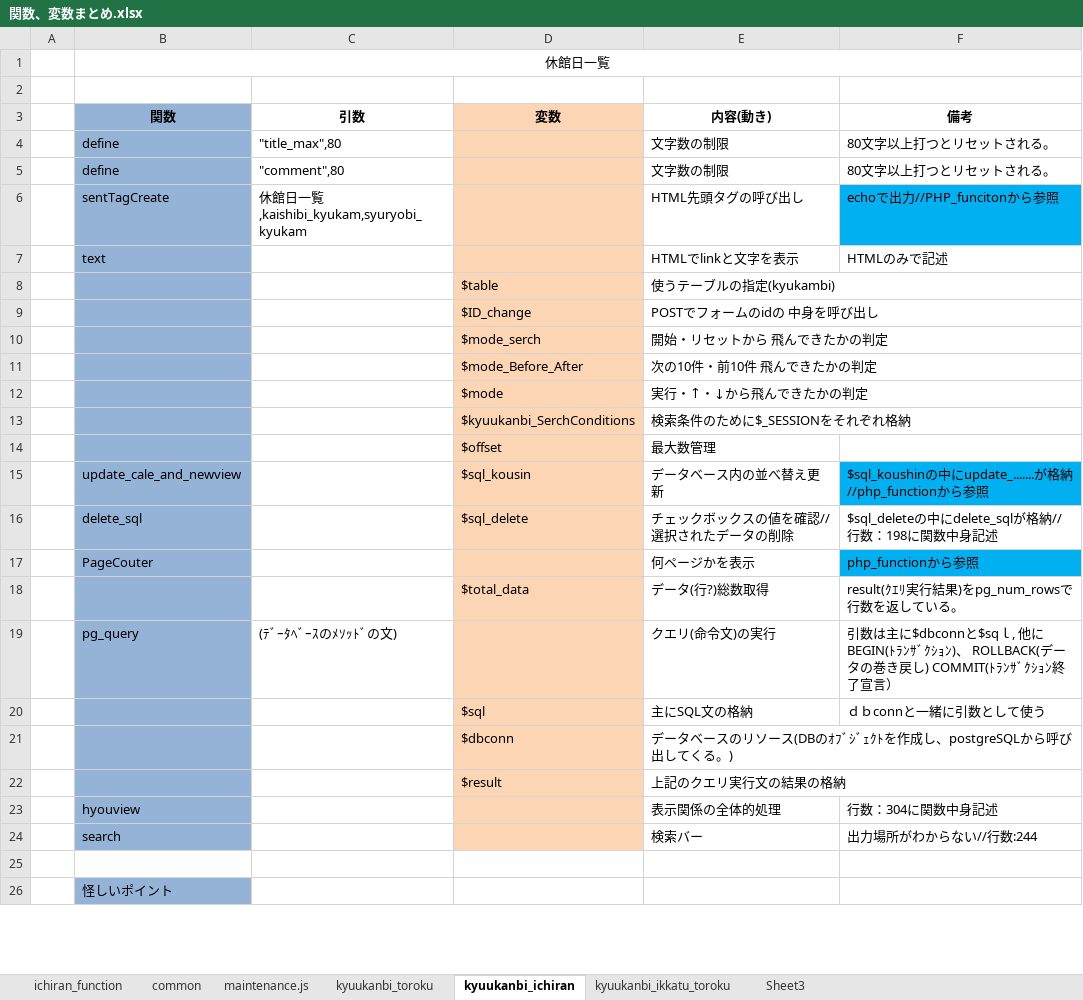
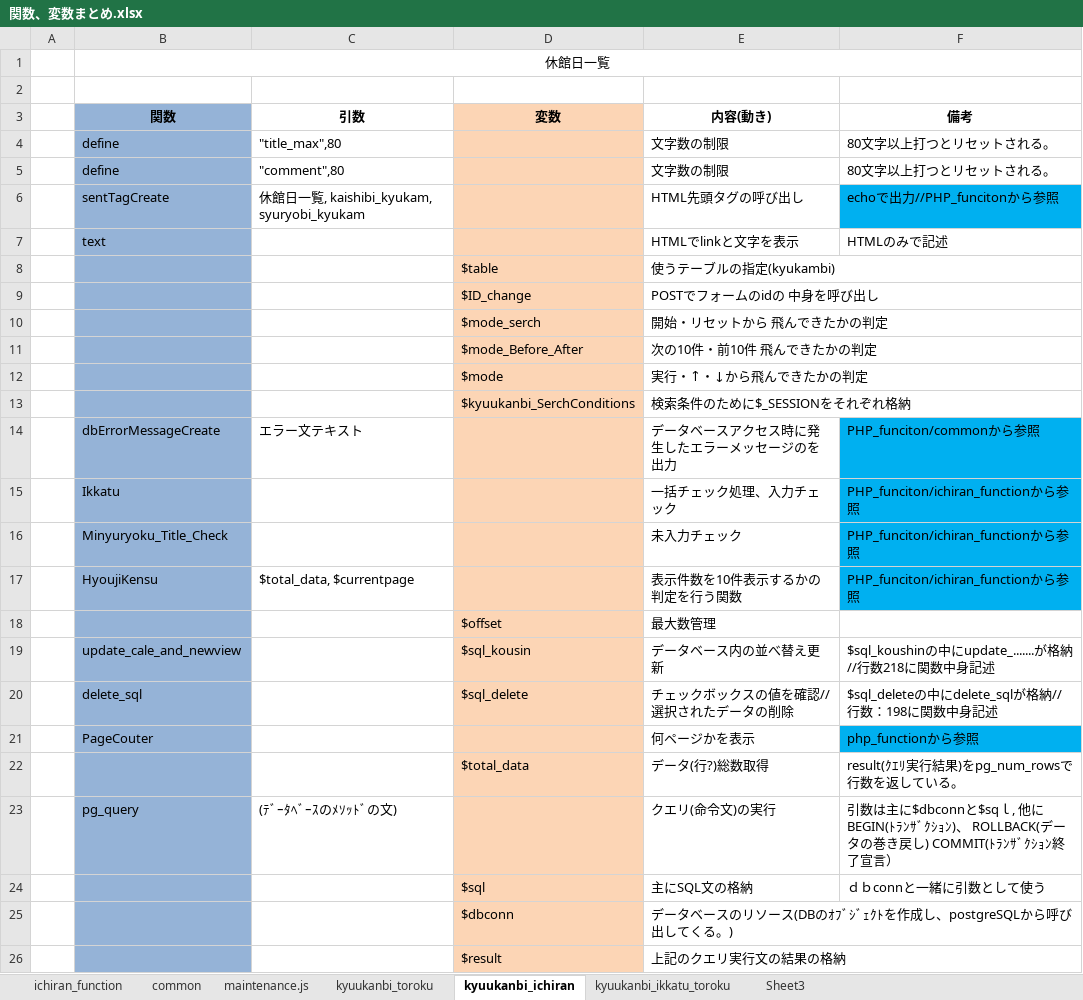
Before and after one commit to NaotoHayashida/maintenance, an Excel workbook: document/関数、変数まとめ.xlsx, sheet kyuukanbi_ichiran, drawn as a sheet; only a part is shown; the shorter side is filled out with more unchanged rows; values as stored, in another font and other column widths than the file's, no borders; addresses are those after the commit; the diff names each change by its address in the sheet, - before the commit and + after, or states it on an @@ line.

```diff
--- a/document/関数、変数まとめ.xlsx (sheet kyuukanbi_ichiran)
+++ b/document/関数、変数まとめ.xlsx (sheet kyuukanbi_ichiran)
-C6 (引数): 休館日一覧,kaishibi_kyukam,syuryobi_kyukam
+C6 (引数): 休館日一覧, kaishibi_kyukam, syuryobi_kyukam
+row 14:  | dbErrorMessageCreate | エラー文テキスト |  | データベースアクセス時に発生したエラーメッセージのを出力 | PHP_funciton/commonから参照
+row 15:  | Ikkatu |  |  | 一括チェック処理、入力チェック | PHP_funciton/ichiran_functionから参照
+row 16:  | Minyuryoku_Title_Check |  |  | 未入力チェック | PHP_funciton/ichiran_functionから参照
+row 17:  | HyoujiKensu | $total_data, $currentpage |  | 表示件数を10件表示するかの判定を行う関数 | PHP_funciton/ichiran_functionから参照
-F19 (備考): …格納//php_functionから参照
+F19 (備考): …格納//行数218に関数中身記述
-F19 fill: #00B0F0
+F19 fill: none
```
Also changed, not shown: sheet kyuukanbi_toroku, sheet kyuukanbi_ikkatu_toroku, 2 other files.
